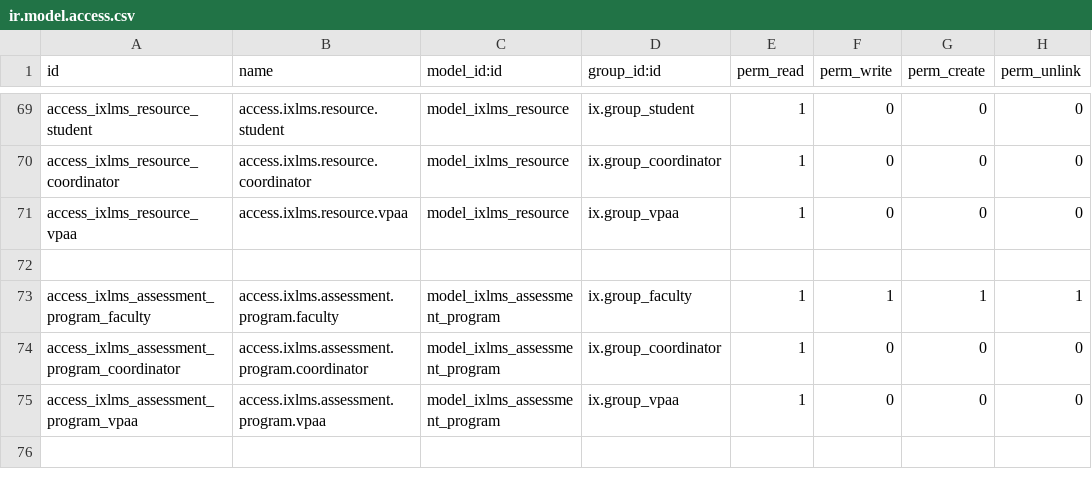
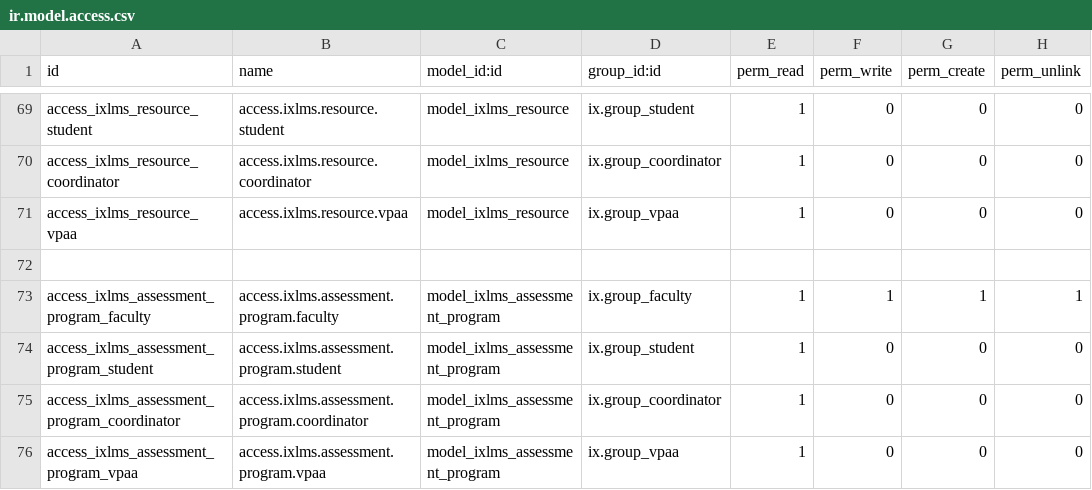
Before and after one commit to oiraqi/academix, a CSV file: ixlms/security/ir.model.access.csv, drawn as a sheet; only a part is shown, gaps mark what is left out.

Commit message:
updates

```diff
--- a/ixlms/security/ir.model.access.csv
+++ b/ixlms/security/ir.model.access.csv
@@ -73,2 +73,3 @@ access_ixlms_resource_vpaa,access.ixlms.resource.vpaa,model_ixlms_resource,ix.gr
 access_ixlms_assessment_program_faculty,access.ixlms.assessment.program.faculty,model_ixlms_assessment_program,ix.group_faculty,1,1,1,1
+access_ixlms_assessment_program_student,access.ixlms.assessment.program.student,model_ixlms_assessment_program,ix.group_student,1,0,0,0
 access_ixlms_assessment_program_coordinator,access.ixlms.assessment.program.coordinator,model_ixlms_assessment_program,ix.group_coordinator,1,0,0,0
```
